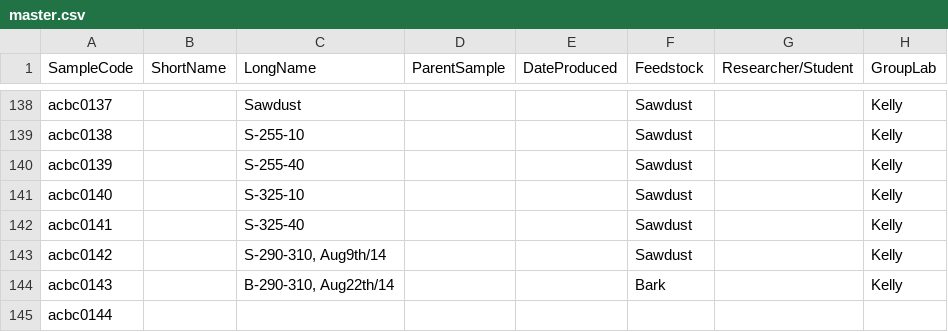
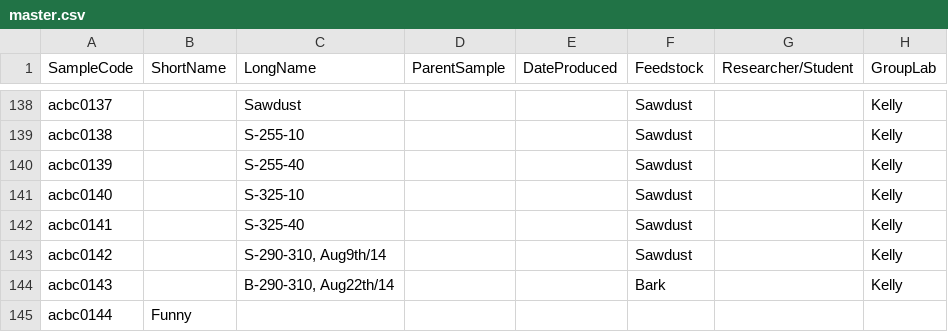
Before and after one commit to bespinosaaco/acbc, a CSV file: master.csv, drawn as a sheet; only a part is shown, gaps mark what is left out; the diff names each change by its address in the sheet, - before the commit and + after, or states it on an @@ line.

Commit message:
Updated CSV file by Brian

```diff
--- a/master.csv
+++ b/master.csv
-B145 (ShortName): (empty)
+B145 (ShortName): Funny
```
